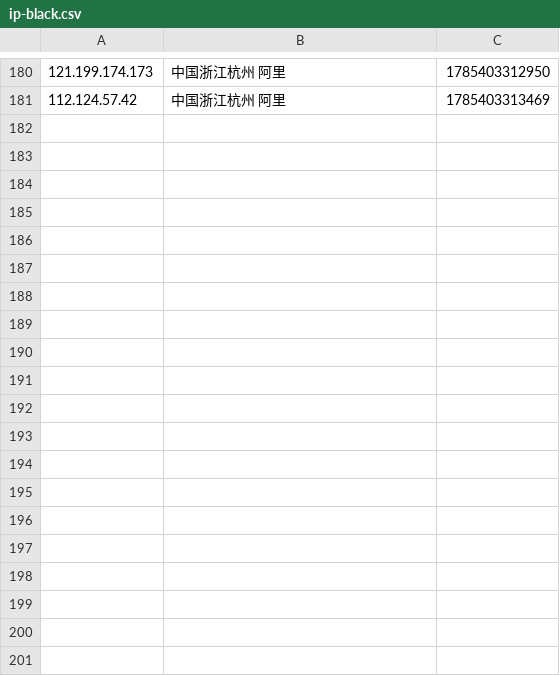
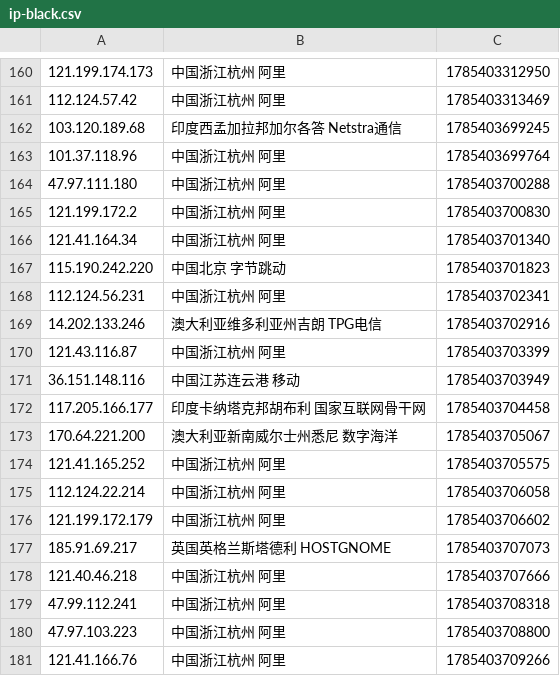
Before and after one commit to 4yop/4yop.github.io, a CSV file: data/ip-black/ip-black.csv, drawn as a sheet; only a part is shown, gaps mark what is left out; the diff covers the shown part only.

```diff
--- a/data/ip-black/ip-black.csv
+++ b/data/ip-black/ip-black.csv
@@ -181 +161,21 @@
 112.124.57.42,中国浙江杭州 阿里,1785403313469
+103.120.189.68,印度西孟加拉邦加尔各答 Netstra通信,1785403699245
+101.37.118.96,中国浙江杭州 阿里,1785403699764
+47.97.111.180,中国浙江杭州 阿里,1785403700288
+121.199.172.2,中国浙江杭州 阿里,1785403700830
+121.41.164.34,中国浙江杭州 阿里,1785403701340
+115.190.242.220,中国北京 字节跳动,1785403701823
+112.124.56.231,中国浙江杭州 阿里,1785403702341
+14.202.133.246,澳大利亚维多利亚州吉朗 TPG电信,1785403702916
+121.43.116.87,中国浙江杭州 阿里,1785403703399
+36.151.148.116,中国江苏连云港 移动,1785403703949
+117.205.166.177,印度卡纳塔克邦胡布利 国家互联网骨干网,1785403704458
+170.64.221.200,澳大利亚新南威尔士州悉尼 数字海洋,1785403705067
+121.41.165.252,中国浙江杭州 阿里,1785403705575
+112.124.22.214,中国浙江杭州 阿里,1785403706058
+121.199.172.179,中国浙江杭州 阿里,1785403706602
+185.91.69.217,英国英格兰斯塔德利 HOSTGNOME,1785403707073
+121.40.46.218,中国浙江杭州 阿里,1785403707666
+47.99.112.241,中国浙江杭州 阿里,1785403708318
+47.97.103.223,中国浙江杭州 阿里,1785403708800
+121.41.166.76,中国浙江杭州 阿里,1785403709266
```
Also changed, not shown: 20 removed rows elsewhere in this file, 8 other files.
